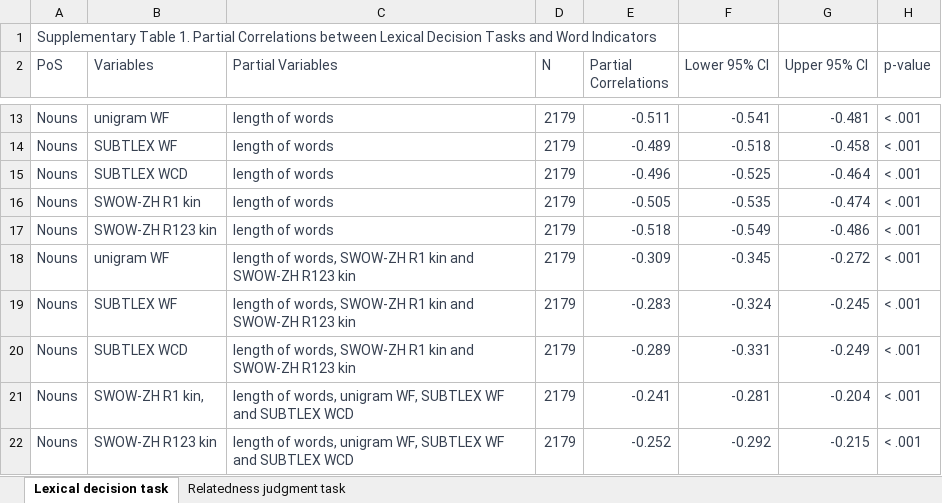
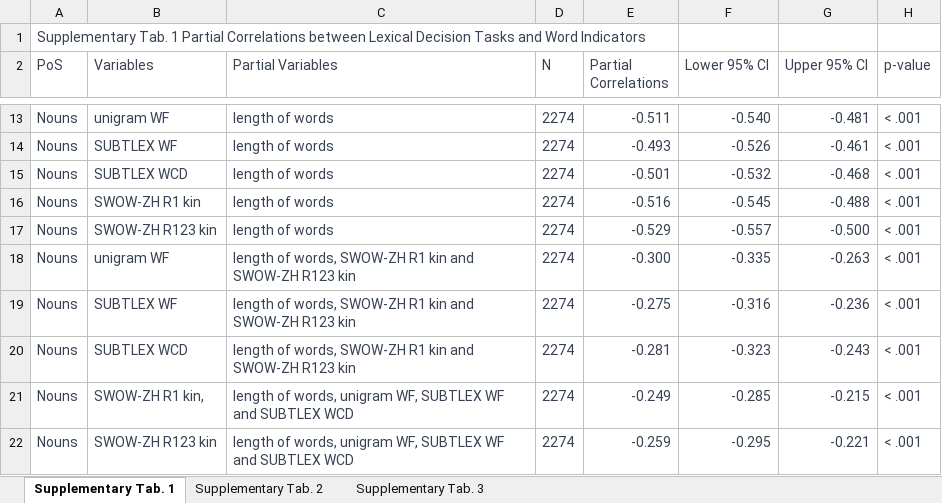
Before and after one commit to lib314a/SWOWZH, an Excel workbook: data/Supplementary Tables.xlsx, sheet Supplementary Tab. 1, drawn as a sheet; only a part is shown, gaps mark what is left out; values as stored, in another font and other column widths than the file's, no borders; the diff covers the shown part only; the diff names each change by its address in the sheet, - before the commit and + after, or states it on an @@ line.

```diff
--- a/data/Supplementary Tables.xlsx (sheet Supplementary Tab. 1)
+++ b/data/Supplementary Tables.xlsx (sheet Supplementary Tab. 1)
-sheet tab: Lexical decision task
+sheet tab: Supplementary Tab. 1
-sheet tab: Relatedness judgment task
+sheet tab: Supplementary Tab. 2
+sheet tab: Supplementary Tab. 3
-A1 (PoS): Supplementary Table 1. Partial Correlations…
+A1 (PoS): Supplementary Tab. 1 Partial Correlations…
-D13:D22 (N): 2179
+D13:D22 (N): 2274
-F13 (Lower 95% CI): -0.541
+F13 (Lower 95% CI): -0.540
-E14 (Partial Correlations): -0.489
+E14 (Partial Correlations): -0.493
-F14 (Lower 95% CI): -0.518
+F14 (Lower 95% CI): -0.526
-G14 (Upper 95% CI): -0.458
+G14 (Upper 95% CI): -0.461
-E15 (Partial Correlations): -0.496
+E15 (Partial Correlations): -0.501
-F15 (Lower 95% CI): -0.525
+F15 (Lower 95% CI): -0.532
-G15 (Upper 95% CI): -0.464
+G15 (Upper 95% CI): -0.468
-E16 (Partial Correlations): -0.505
+E16 (Partial Correlations): -0.516
-F16 (Lower 95% CI): -0.535
+F16 (Lower 95% CI): -0.545
-G16 (Upper 95% CI): -0.474
+G16 (Upper 95% CI): -0.488
-E17 (Partial Correlations): -0.518
+E17 (Partial Correlations): -0.529
-F17 (Lower 95% CI): -0.549
+F17 (Lower 95% CI): -0.557
-G17 (Upper 95% CI): -0.486
+G17 (Upper 95% CI): -0.500
-E18 (Partial Correlations): -0.309
+E18 (Partial Correlations): -0.300
-F18 (Lower 95% CI): -0.345
+F18 (Lower 95% CI): -0.335
-G18 (Upper 95% CI): -0.272
+G18 (Upper 95% CI): -0.263
-E19 (Partial Correlations): -0.283
+E19 (Partial Correlations): -0.275
-F19 (Lower 95% CI): -0.324
+F19 (Lower 95% CI): -0.316
-G19 (Upper 95% CI): -0.245
+G19 (Upper 95% CI): -0.236
-E20 (Partial Correlations): -0.289
+E20 (Partial Correlations): -0.281
-F20 (Lower 95% CI): -0.331
+F20 (Lower 95% CI): -0.323
-G20 (Upper 95% CI): -0.249
+G20 (Upper 95% CI): -0.243
-E21 (Partial Correlations): -0.241
+E21 (Partial Correlations): -0.249
-F21 (Lower 95% CI): -0.281
+F21 (Lower 95% CI): -0.285
-G21 (Upper 95% CI): -0.204
+G21 (Upper 95% CI): -0.215
-E22 (Partial Correlations): -0.252
+E22 (Partial Correlations): -0.259
-F22 (Lower 95% CI): -0.292
+F22 (Lower 95% CI): -0.295
-G22 (Upper 95% CI): -0.215
+G22 (Upper 95% CI): -0.221
```
Also changed, not shown: 121 edited cells elsewhere in this sheet, sheet Supplementary Tab. 2, 30 other files.
